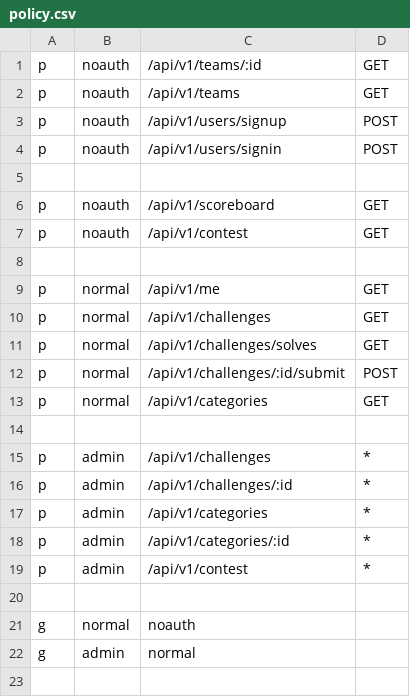
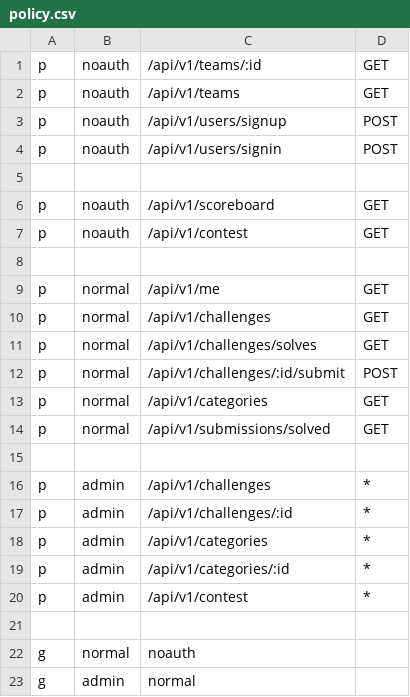
Before and after one commit to rekkusu/submarine, a CSV file: adctf/policy.csv, drawn as a sheet; the diff names each change by its address in the sheet, - before the commit and + after, or states it on an @@ line.

Commit message:
implemented api for fetching solved challenges

```diff
--- a/adctf/policy.csv
+++ b/adctf/policy.csv
+row 14: p | normal | /api/v1/submissions/solved | GET
```
Also changed, not shown: 4 other files.
